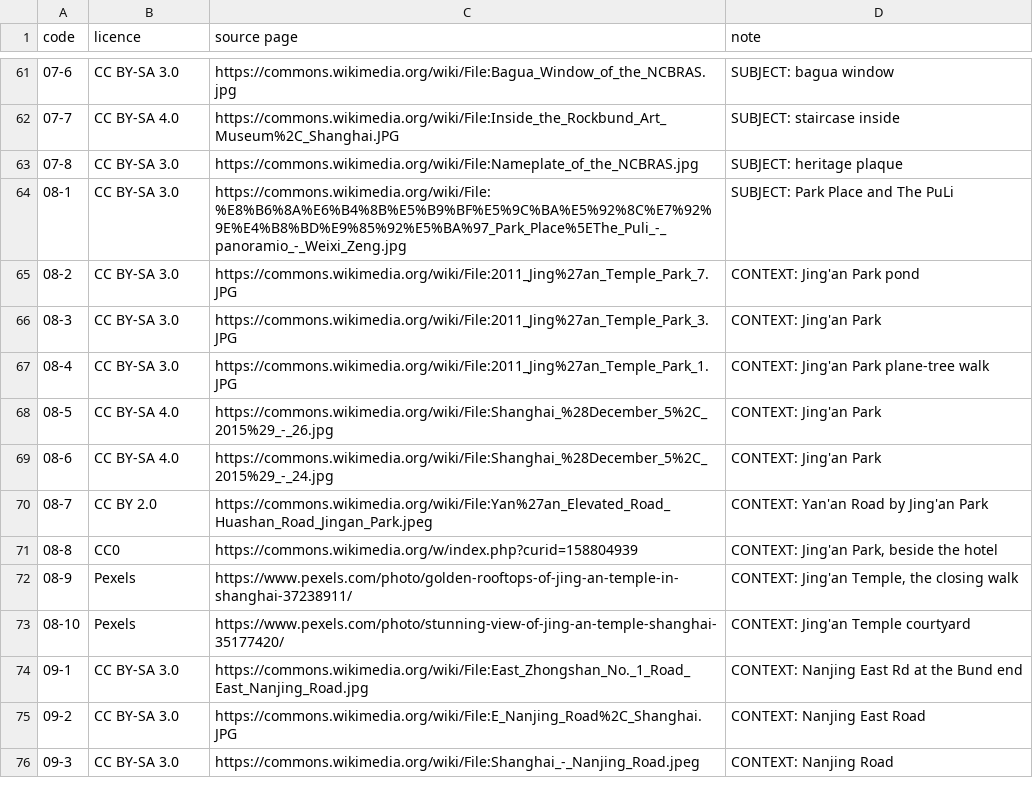
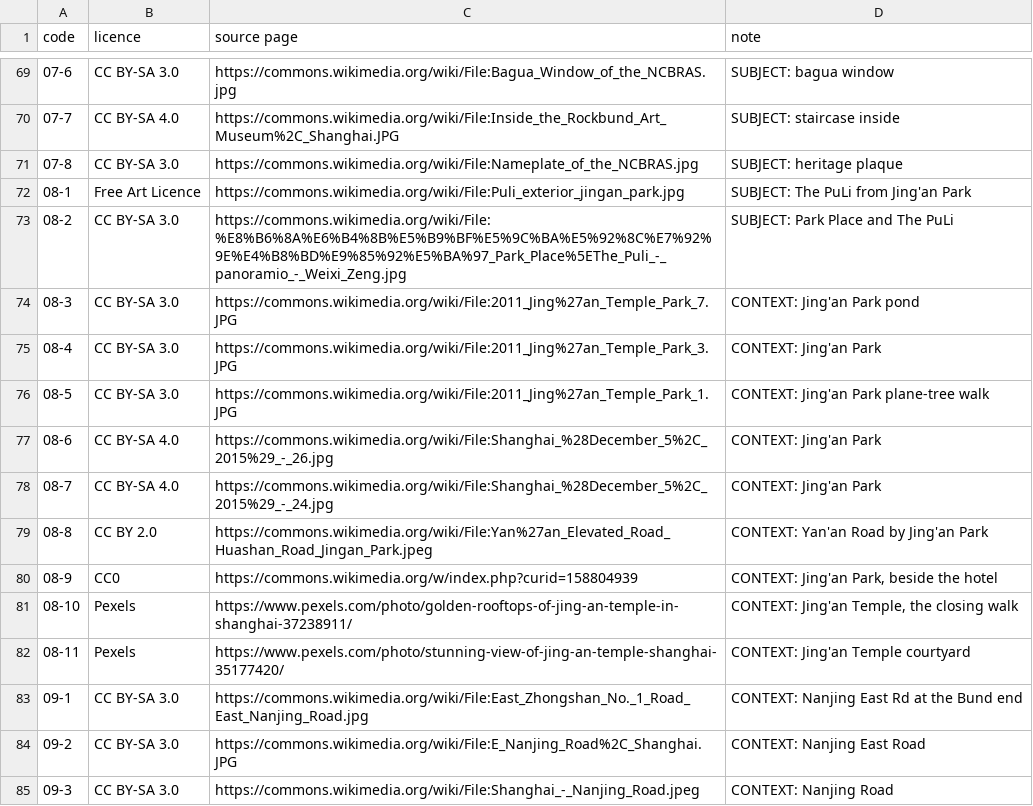
Before and after one commit to ehky2882/TRAVEL-GUIDED-TOUR, a TSV file: drafts/shanghai-batch1/image-candidates.tsv, drawn as a sheet; only a part is shown, gaps mark what is left out; the diff covers the shown part only.

```diff
--- a/drafts/shanghai-batch1/image-candidates.tsv
+++ b/drafts/shanghai-batch1/image-candidates.tsv
@@ -63,12 +71,13 @@ code	licence	source page	note
 07-8	CC BY-SA 3.0	https://commons.wikimedia.org/wiki/File:Nameplate_of_the_NCBRAS.jpg	SUBJECT: heritage plaque
-08-1	CC BY-SA 3.0	https://commons.wikimedia.org/wiki/File:%E8%B6%8A%E6%B4%8B%E5%B9%BF%E5%9C%BA%E5%92%8C%E7%92%9E%E4%B8%BD%E9%85%92%E5%BA%97_Park_Place%5EThe_Puli_-_panoramio_-_Weixi_Zeng.jpg	SUBJECT: Park Place and The PuLi
-08-2	CC BY-SA 3.0	https://commons.wikimedia.org/wiki/File:2011_Jing%27an_Temple_Park_7.JPG	CONTEXT: Jing'an Park pond
-08-3	CC BY-SA 3.0	https://commons.wikimedia.org/wiki/File:2011_Jing%27an_Temple_Park_3.JPG	CONTEXT: Jing'an Park
-08-4	CC BY-SA 3.0	https://commons.wikimedia.org/wiki/File:2011_Jing%27an_Temple_Park_1.JPG	CONTEXT: Jing'an Park plane-tree walk
-08-5	CC BY-SA 4.0	https://commons.wikimedia.org/wiki/File:Shanghai_%28December_5%2C_2015%29_-_26.jpg	CONTEXT: Jing'an Park
-08-6	CC BY-SA 4.0	https://commons.wikimedia.org/wiki/File:Shanghai_%28December_5%2C_2015%29_-_24.jpg	CONTEXT: Jing'an Park
-08-7	CC BY 2.0	https://commons.wikimedia.org/wiki/File:Yan%27an_Elevated_Road_Huashan_Road_Jingan_Park.jpeg	CONTEXT: Yan'an Road by Jing'an Park
-08-8	CC0	https://commons.wikimedia.org/w/index.php?curid=158804939	CONTEXT: Jing'an Park, beside the hotel
-08-9	Pexels	https://www.pexels.com/photo/golden-rooftops-of-jing-an-temple-in-shanghai-37238911/	CONTEXT: Jing'an Temple, the closing walk
-08-10	Pexels	https://www.pexels.com/photo/stunning-view-of-jing-an-temple-shanghai-35177420/	CONTEXT: Jing'an Temple courtyard
+08-1	Free Art Licence	https://commons.wikimedia.org/wiki/File:Puli_exterior_jingan_park.jpg	SUBJECT: The PuLi from Jing'an Park
+08-2	CC BY-SA 3.0	https://commons.wikimedia.org/wiki/File:%E8%B6%8A%E6%B4%8B%E5%B9%BF%E5%9C%BA%E5%92%8C%E7%92%9E%E4%B8%BD%E9%85%92%E5%BA%97_Park_Place%5EThe_Puli_-_panoramio_-_Weixi_Zeng.jpg	SUBJECT: Park Place and The PuLi
+08-3	CC BY-SA 3.0	https://commons.wikimedia.org/wiki/File:2011_Jing%27an_Temple_Park_7.JPG	CONTEXT: Jing'an Park pond
+08-4	CC BY-SA 3.0	https://commons.wikimedia.org/wiki/File:2011_Jing%27an_Temple_Park_3.JPG	CONTEXT: Jing'an Park
+08-5	CC BY-SA 3.0	https://commons.wikimedia.org/wiki/File:2011_Jing%27an_Temple_Park_1.JPG	CONTEXT: Jing'an Park plane-tree walk
+08-6	CC BY-SA 4.0	https://commons.wikimedia.org/wiki/File:Shanghai_%28December_5%2C_2015%29_-_26.jpg	CONTEXT: Jing'an Park
+08-7	CC BY-SA 4.0	https://commons.wikimedia.org/wiki/File:Shanghai_%28December_5%2C_2015%29_-_24.jpg	CONTEXT: Jing'an Park
+08-8	CC BY 2.0	https://commons.wikimedia.org/wiki/File:Yan%27an_Elevated_Road_Huashan_Road_Jingan_Park.jpeg	CONTEXT: Yan'an Road by Jing'an Park
+08-9	CC0	https://commons.wikimedia.org/w/index.php?curid=158804939	CONTEXT: Jing'an Park, beside the hotel
+08-10	Pexels	https://www.pexels.com/photo/golden-rooftops-of-jing-an-temple-in-shanghai-37238911/	CONTEXT: Jing'an Temple, the closing walk
+08-11	Pexels	https://www.pexels.com/photo/stunning-view-of-jing-an-temple-shanghai-35177420/	CONTEXT: Jing'an Temple courtyard
 09-1	CC BY-SA 3.0	https://commons.wikimedia.org/wiki/File:East_Zhongshan_No._1_Road_East_Nanjing_Road.jpg	CONTEXT: Nanjing East Rd at the Bund end
```
Also changed, not shown: 8 added rows and 39 edited cells elsewhere in this file, 1 other file.
